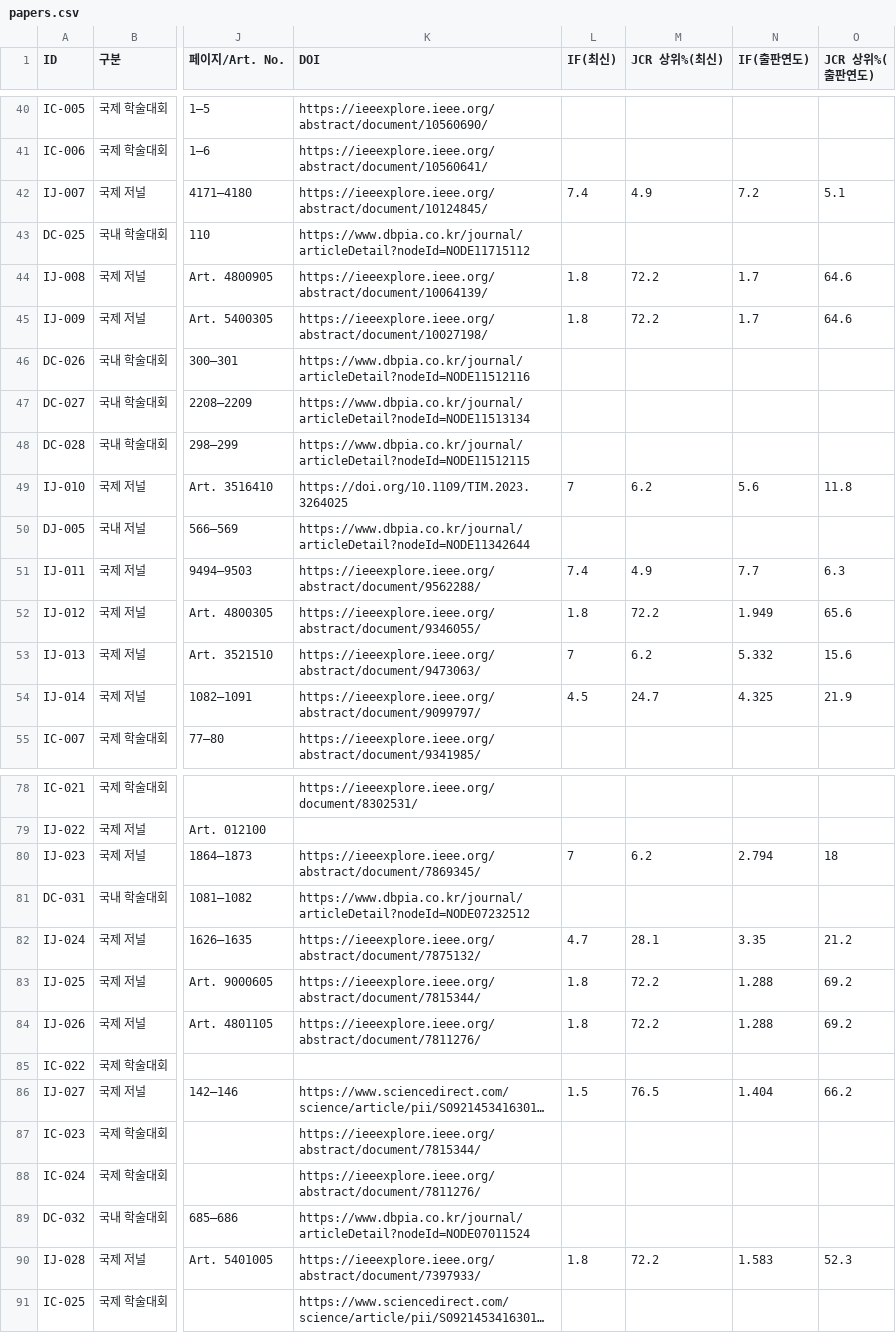
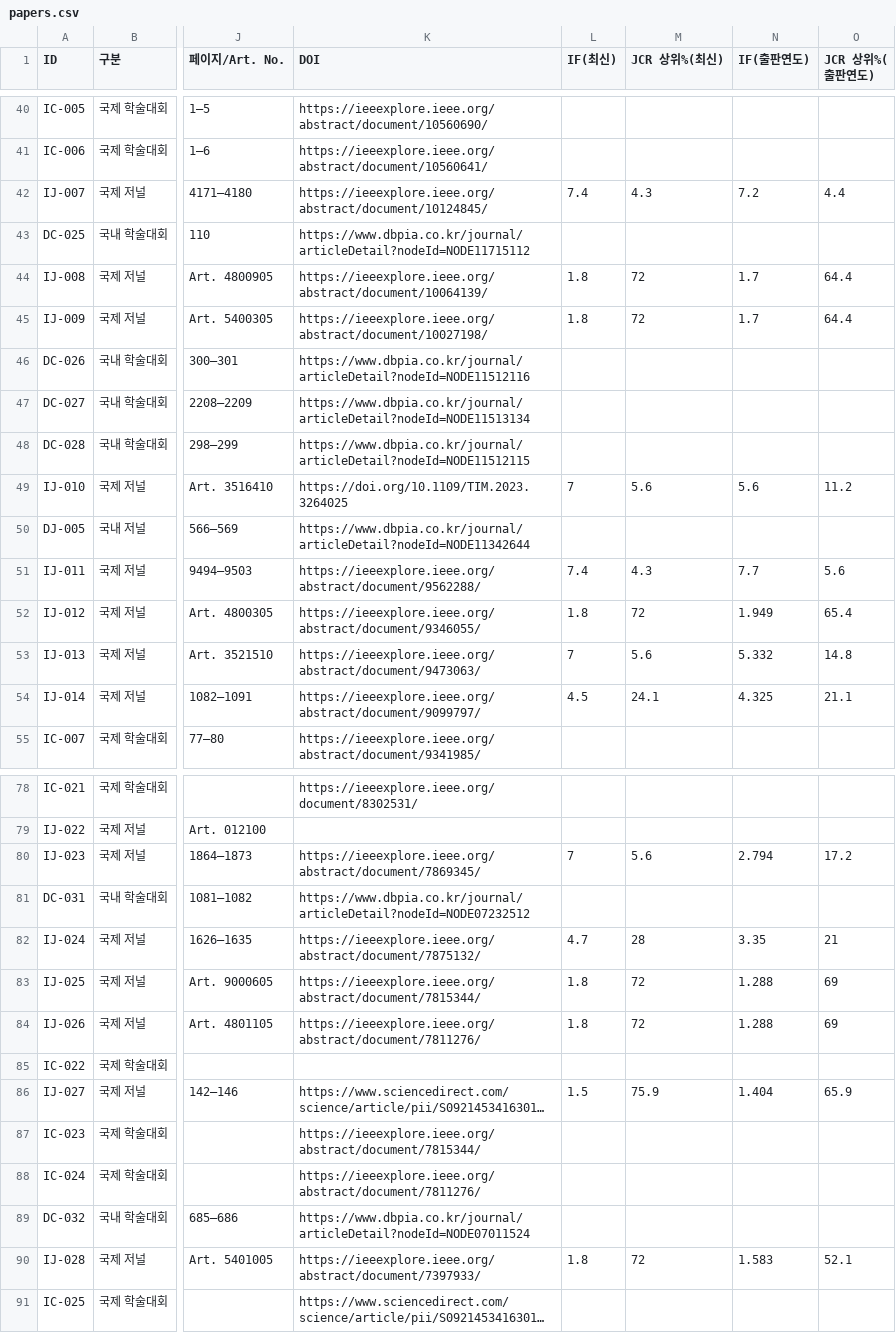
Before and after one commit to Gu-Young/energyinfo, a CSV file: data/papers.csv, drawn as a sheet; only a part is shown, gaps mark what is left out; long unchanged cells end in …; the diff covers the shown part only; the diff names each change by its address in the sheet, - before the commit and + after, or states it on an @@ line.

```diff
--- a/data/papers.csv
+++ b/data/papers.csv
-M42 (JCR 상위%(최신)): 4.9
+M42 (JCR 상위%(최신)): 4.3
-O42 (JCR 상위%(출판연도)): 5.1
+O42 (JCR 상위%(출판연도)): 4.4
-M44:M45 (JCR 상위%(최신)): 72.2
+M44:M45 (JCR 상위%(최신)): 72
-O44:O45 (JCR 상위%(출판연도)): 64.6
+O44:O45 (JCR 상위%(출판연도)): 64.4
-M49 (JCR 상위%(최신)): 6.2
+M49 (JCR 상위%(최신)): 5.6
-O49 (JCR 상위%(출판연도)): 11.8
+O49 (JCR 상위%(출판연도)): 11.2
-M51 (JCR 상위%(최신)): 4.9
+M51 (JCR 상위%(최신)): 4.3
-O51 (JCR 상위%(출판연도)): 6.3
+O51 (JCR 상위%(출판연도)): 5.6
-M52 (JCR 상위%(최신)): 72.2
+M52 (JCR 상위%(최신)): 72
-O52 (JCR 상위%(출판연도)): 65.6
+O52 (JCR 상위%(출판연도)): 65.4
-M53 (JCR 상위%(최신)): 6.2
+M53 (JCR 상위%(최신)): 5.6
-O53 (JCR 상위%(출판연도)): 15.6
+O53 (JCR 상위%(출판연도)): 14.8
-M54 (JCR 상위%(최신)): 24.7
+M54 (JCR 상위%(최신)): 24.1
-O54 (JCR 상위%(출판연도)): 21.9
+O54 (JCR 상위%(출판연도)): 21.1
-M80 (JCR 상위%(최신)): 6.2
+M80 (JCR 상위%(최신)): 5.6
-O80 (JCR 상위%(출판연도)): 18
+O80 (JCR 상위%(출판연도)): 17.2
-M82 (JCR 상위%(최신)): 28.1
+M82 (JCR 상위%(최신)): 28
-O82 (JCR 상위%(출판연도)): 21.2
+O82 (JCR 상위%(출판연도)): 21
-M83:M84 (JCR 상위%(최신)): 72.2
+M83:M84 (JCR 상위%(최신)): 72
-O83:O84 (JCR 상위%(출판연도)): 69.2
+O83:O84 (JCR 상위%(출판연도)): 69
-M86 (JCR 상위%(최신)): 76.5
+M86 (JCR 상위%(최신)): 75.9
-O86 (JCR 상위%(출판연도)): 66.2
+O86 (JCR 상위%(출판연도)): 65.9
-M90 (JCR 상위%(최신)): 72.2
+M90 (JCR 상위%(최신)): 72
-O90 (JCR 상위%(출판연도)): 52.3
+O90 (JCR 상위%(출판연도)): 52.1
```
Also changed, not shown: 22 edited cells elsewhere in this file, data/patents.csv.
